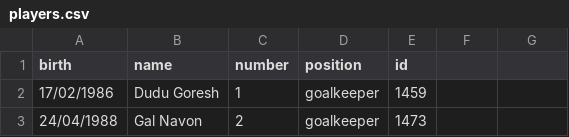
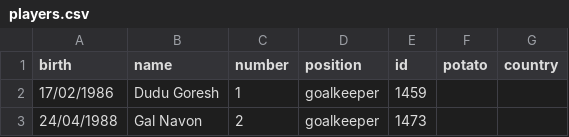
Before and after one commit to anaeitan14/Python, a CSV file: Hapoel/files/hb7/players.csv, drawn as a sheet; only a part is shown.

Commit message:
Hapoel

```diff
--- a/Hapoel/files/hb7/players.csv
+++ b/Hapoel/files/hb7/players.csv
@@ -1,2 +1,2 @@
-birth,name,number,position,id
+birth,name,number,position,id, potato, country
 17/02/1986,Dudu Goresh,1,goalkeeper,1459
```
Also changed, not shown: 6 other files.
